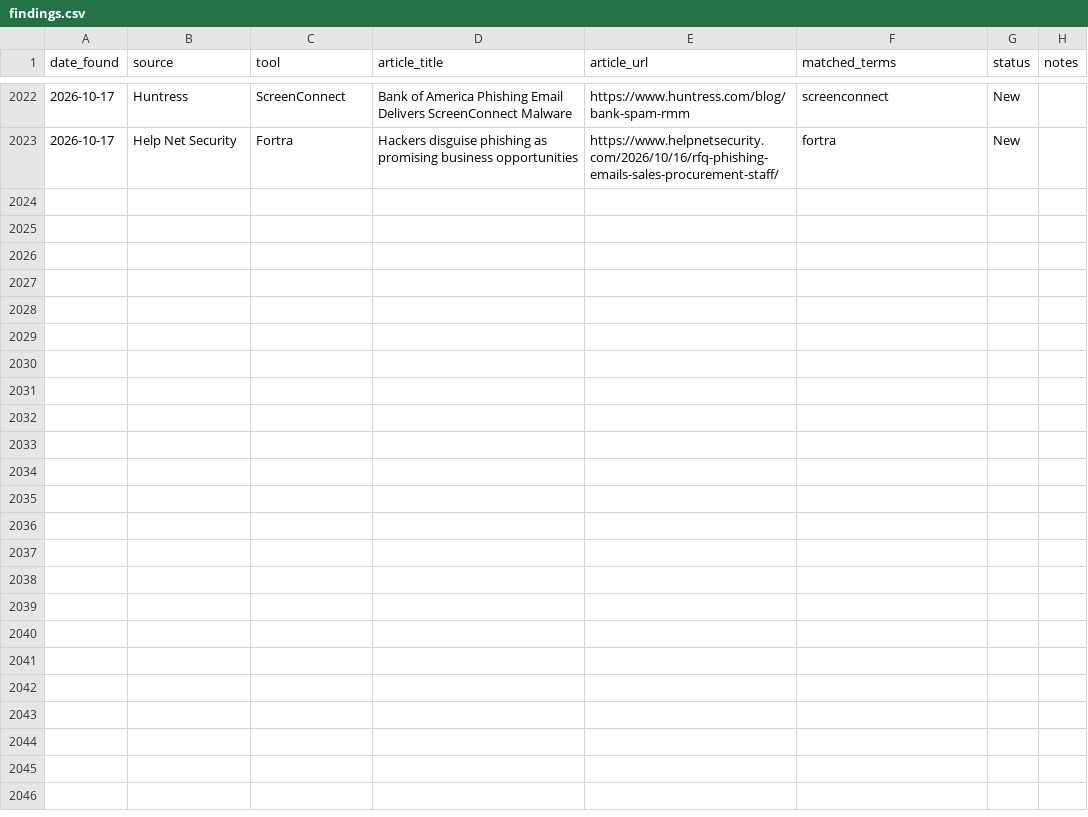
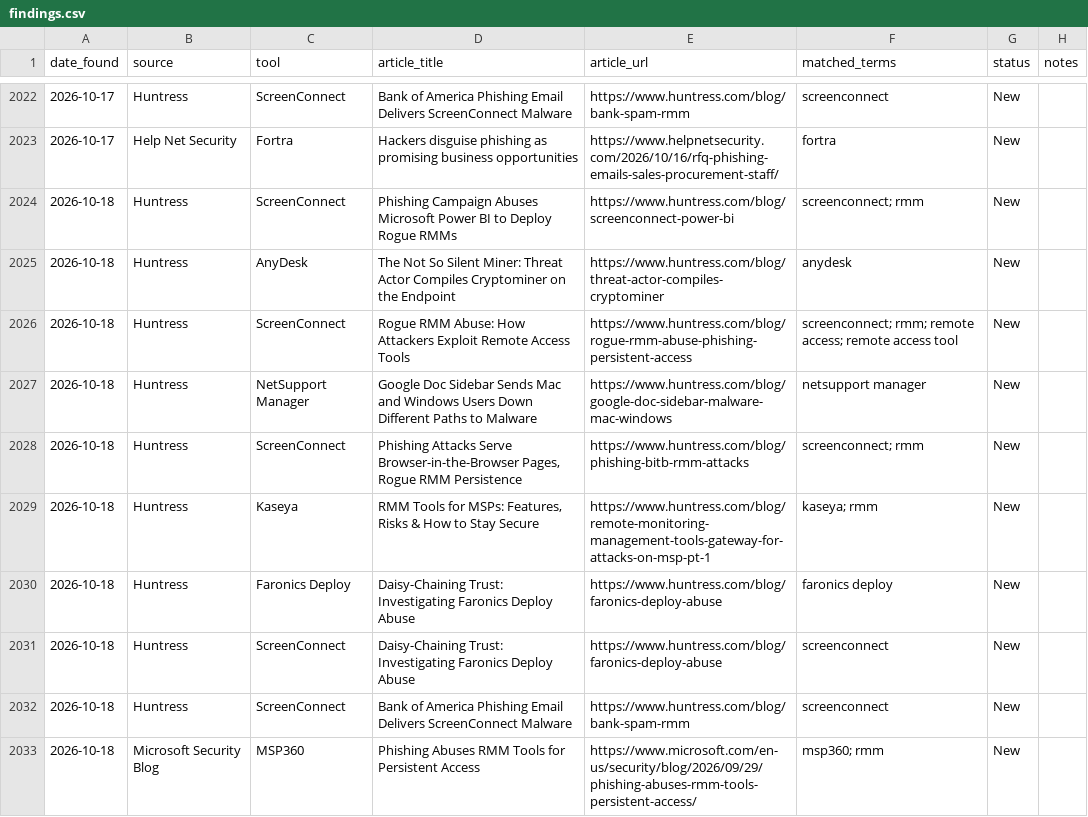
Before and after one commit to Threat-Hunting-Journal/RMM-Tool-Tracking, a CSV file: findings.csv, drawn as a sheet; only a part is shown, gaps mark what is left out; the diff covers the shown part only; the diff names each change by its address in the sheet, - before the commit and + after, or states it on an @@ line.

```diff
--- a/findings.csv
+++ b/findings.csv
+row 2024: 2026-10-18 | Huntress | ScreenConnect | Phishing Campaign Abuses Microsoft Power BI to Deploy Rogue RMMs | https://www.huntress.com/blog/screenconnect-power-bi | screenconnect; rmm | New
+row 2025: 2026-10-18 | Huntress | AnyDesk | The Not So Silent Miner: Threat Actor Compiles Cryptominer on the Endpoint | https://www.huntress.com/blog/threat-actor-compiles-cryptominer | anydesk | New
+row 2026: 2026-10-18 | Huntress | ScreenConnect | Rogue RMM Abuse: How Attackers Exploit Remote Access Tools | https://www.huntress.com/blog/rogue-rmm-abuse-phishing-persistent-access | screenconnect; rmm; remote access; remote access tool | New
+row 2027: 2026-10-18 | Huntress | NetSupport Manager | Google Doc Sidebar Sends Mac and Windows Users Down Different Paths to Malware | https://www.huntress.com/blog/google-doc-sidebar-malware-mac-windows | netsupport manager | New
+row 2028: 2026-10-18 | Huntress | ScreenConnect | Phishing Attacks Serve Browser-in-the-Browser Pages, Rogue RMM Persistence | https://www.huntress.com/blog/phishing-bitb-rmm-attacks | screenconnect; rmm | New
+row 2029: 2026-10-18 | Huntress | Kaseya | RMM Tools for MSPs: Features, Risks & How to Stay Secure | https://www.huntress.com/blog/remote-monitoring-management-tools-gateway-for-attacks-on-msp-pt-1 | kaseya; rmm | New
+row 2030: 2026-10-18 | Huntress | Faronics Deploy | Daisy-Chaining Trust: Investigating Faronics Deploy Abuse | https://www.huntress.com/blog/faronics-deploy-abuse | faronics deploy | New
+row 2031: 2026-10-18 | Huntress | ScreenConnect | Daisy-Chaining Trust: Investigating Faronics Deploy Abuse | https://www.huntress.com/blog/faronics-deploy-abuse | screenconnect | New
+row 2032: 2026-10-18 | Huntress | ScreenConnect | Bank of America Phishing Email Delivers ScreenConnect Malware | https://www.huntress.com/blog/bank-spam-rmm | screenconnect | New
+row 2033: 2026-10-18 | Microsoft Security Blog | MSP360 | Phishing Abuses RMM Tools for Persistent Access | https://www.microsoft.com/en-us/security/blog/2026/09/29/phishing-abuses-rmm-tools-persistent-access/ | msp360; rmm | New
```
Also changed, not shown: 18 added rows elsewhere in this file, docs/findings.csv, docs/tool_summary.csv, 1 other file.
